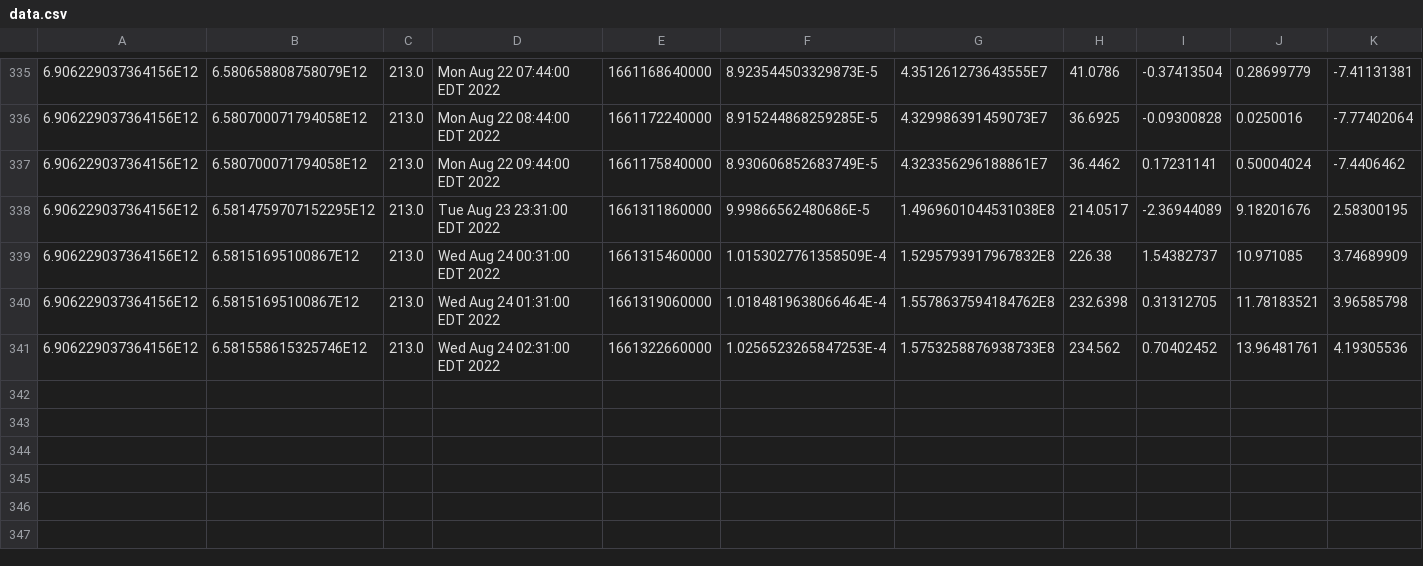
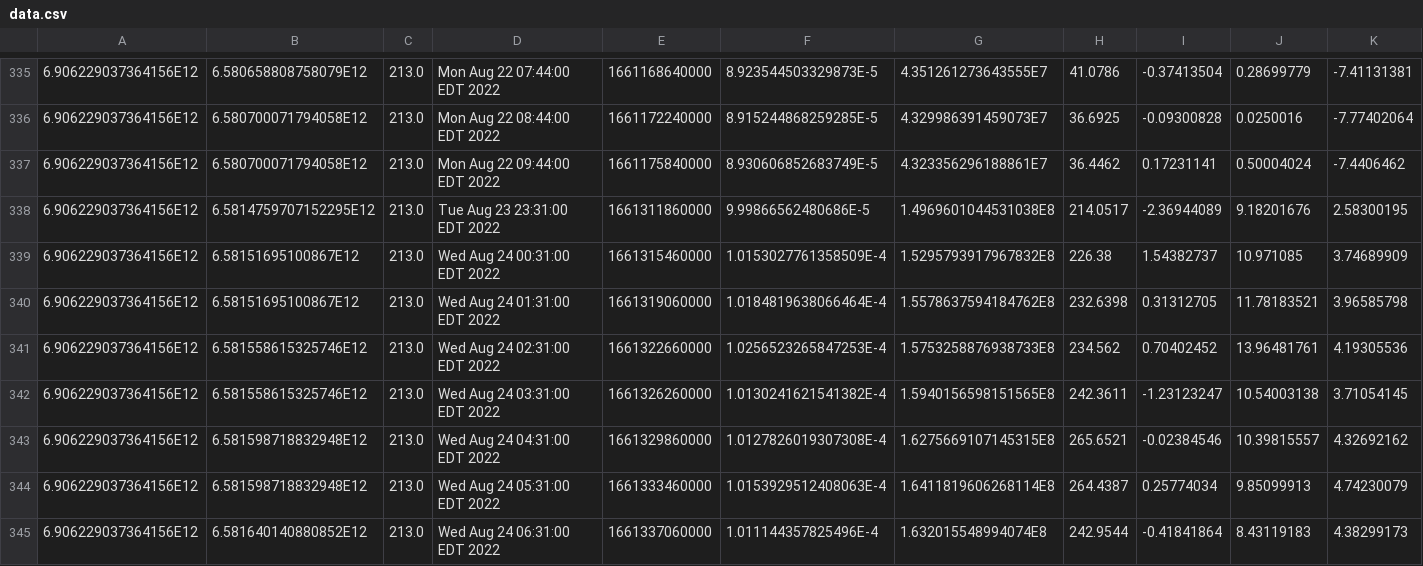
Before and after one commit to luncburn/luncburn, a CSV file: data.csv, drawn as a sheet; only a part is shown, gaps mark what is left out; rows hold the shown columns only; the diff names each change by its address in the sheet, - before the commit and + after, or states it on an @@ line.

Commit message:
"Updating CSV File at: 1324618004554955"

```diff
--- a/data.csv
+++ b/data.csv
+row 342: 6.906229037364156E12 | 6.581558615325746E12 | 213.0 | Wed Aug 24 03:31:00 EDT 2022 | 1661326260000 | 1.0130241621541382E-4 | 1.5940156598151565E8 | 242.3611 | -1.23123247 | 10.54003138 | 3.71054145
+row 343: 6.906229037364156E12 | 6.581598718832948E12 | 213.0 | Wed Aug 24 04:31:00 EDT 2022 | 1661329860000 | 1.0127826019307308E-4 | 1.6275669107145315E8 | 265.6521 | -0.02384546 | 10.39815557 | 4.32692162
+row 344: 6.906229037364156E12 | 6.581598718832948E12 | 213.0 | Wed Aug 24 05:31:00 EDT 2022 | 1661333460000 | 1.0153929512408063E-4 | 1.6411819606268114E8 | 264.4387 | 0.25774034 | 9.85099913 | 4.74230079
+row 345: 6.906229037364156E12 | 6.581640140880852E12 | 213.0 | Wed Aug 24 06:31:00 EDT 2022 | 1661337060000 | 1.011144357825496E-4 | 1.632015548994074E8 | 242.9544 | -0.41841864 | 8.43119183 | 4.38299173
```
